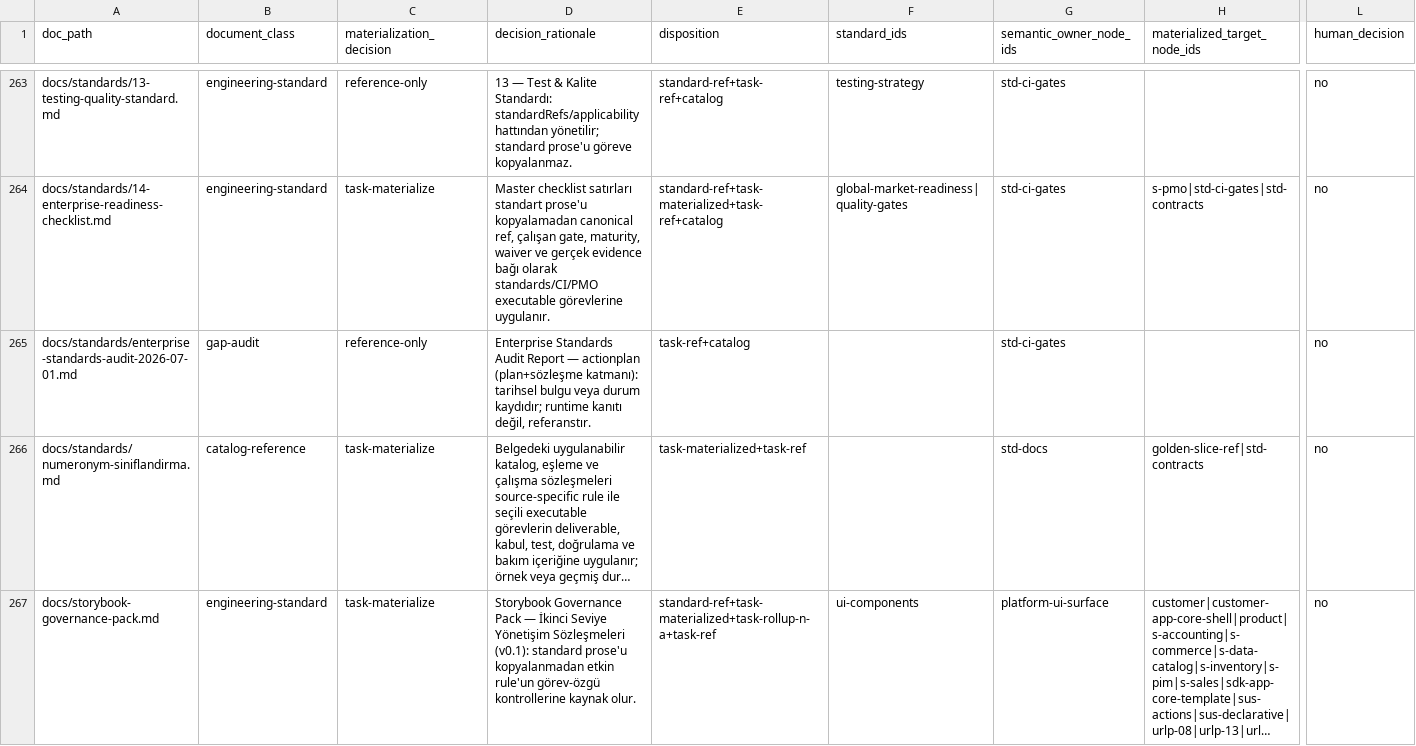
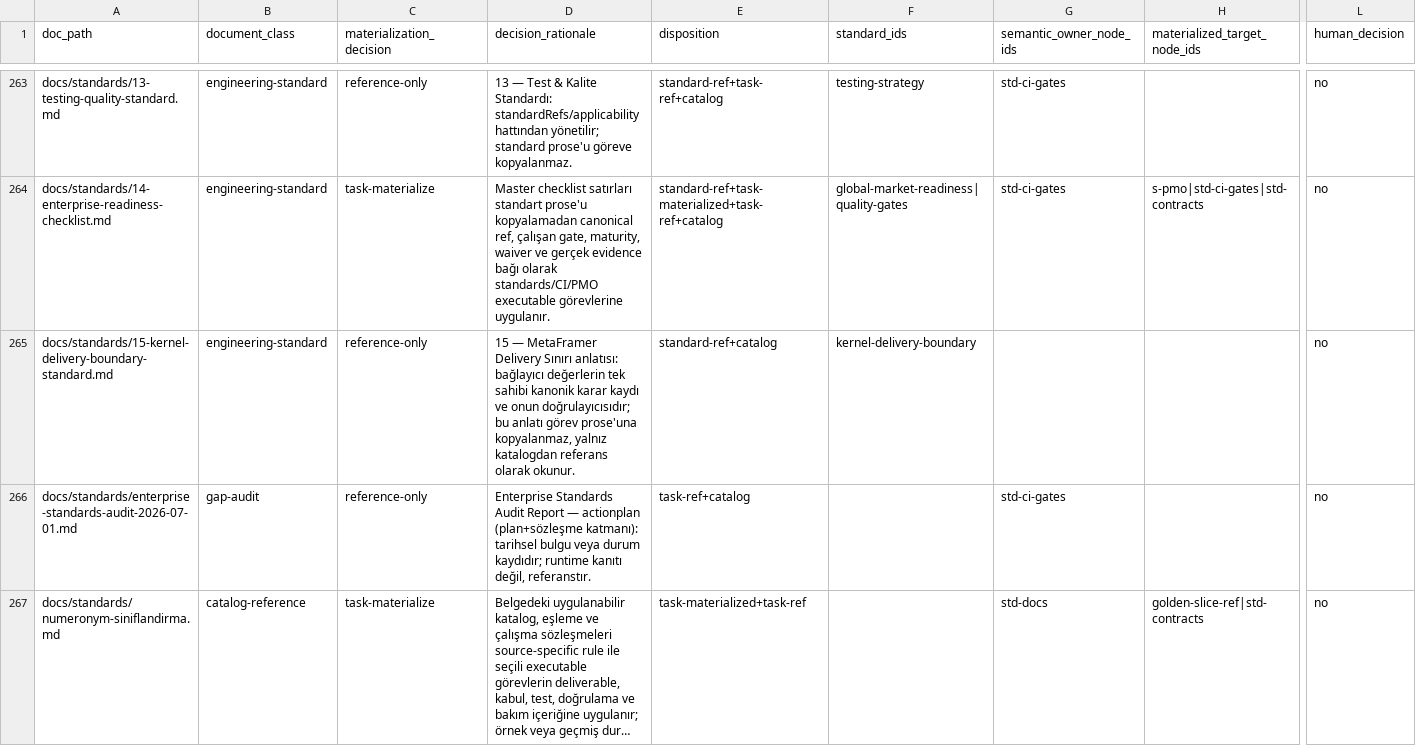
Before and after one commit to karacaismail/actionplan, a CSV file: reports/doc-task-content-matrix.csv, drawn as a sheet; only a part is shown, gaps mark what is left out; the shorter side is filled out with more unchanged rows; long unchanged cells end in …; rows hold the shown columns only; the diff names each change by its address in the sheet, - before the commit and + after, or states it on an @@ line.

Commit message:
docs(governance): explain MetaFramer delivery boundary

```diff
--- a/reports/doc-task-content-matrix.csv
+++ b/reports/doc-task-content-matrix.csv
+row 265: docs/standards/15-kernel-delivery-boundary-standard.md | engineering-standard | reference-only | 15 — MetaFramer Delivery Sınırı anlatısı: bağlayıcı değerlerin tek sahibi kanonik karar kaydı ve onun doğrulayıcısıdır; bu anlatı görev prose'una kopyalanmaz, yalnız katalogdan referans olarak okunur. | standard-ref+catalog | kernel-delivery-boundary |  |  | no
```
Also changed, not shown: 13 other files.
